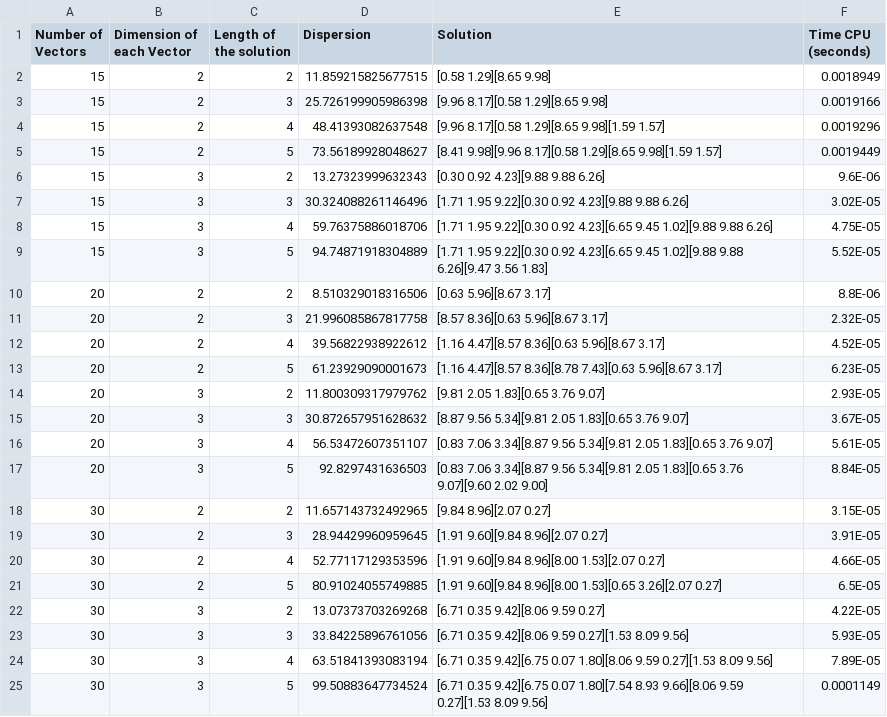
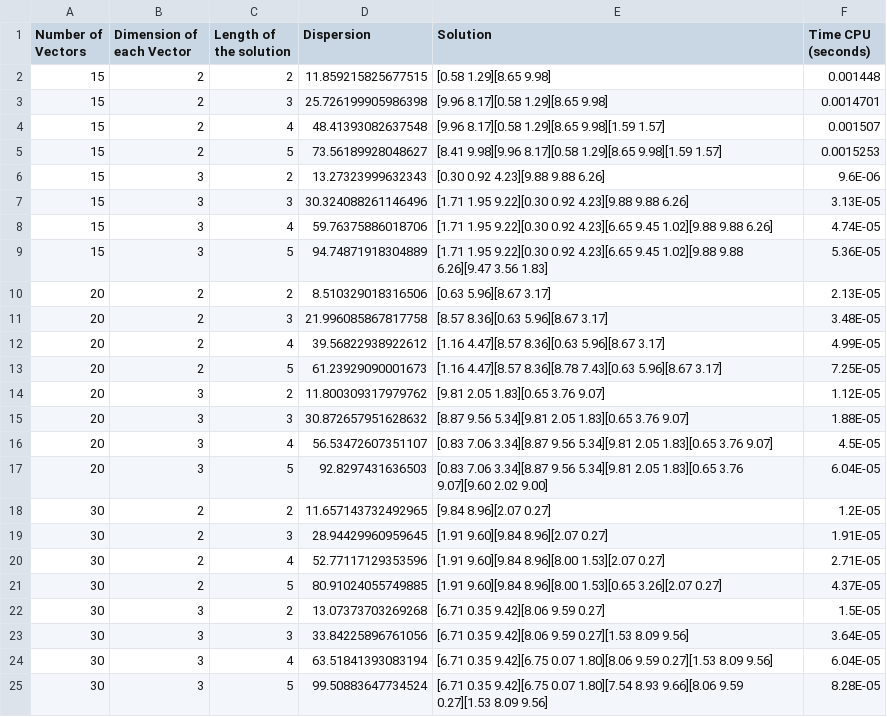
Before and after one commit to DanielHrdez/DAA-Maximum-Diversity, a CSV file: csv/Greedy.csv, drawn as a sheet.

```diff
--- a/csv/Greedy.csv
+++ b/csv/Greedy.csv
@@ -1,25 +1,25 @@
 Number of Vectors,Dimension of each Vector,Length of the solution,Dispersion,Solution,Time CPU (seconds)
-15,2,2,11.859215825677515,[0.58 1.29][8.65 9.98],0.0018949
-15,2,3,25.726199905986398,[9.96 8.17][0.58 1.29][8.65 9.98],0.0019166
-15,2,4,48.41393082637548,[9.96 8.17][0.58 1.29][8.65 9.98][1.59 1.57],0.0019296
-15,2,5,73.56189928048627,[8.41 9.98][9.96 8.17][0.58 1.29][8.65 9.98][1.59 1.57],0.0019449
+15,2,2,11.859215825677515,[0.58 1.29][8.65 9.98],0.001448
+15,2,3,25.726199905986398,[9.96 8.17][0.58 1.29][8.65 9.98],0.0014701
+15,2,4,48.41393082637548,[9.96 8.17][0.58 1.29][8.65 9.98][1.59 1.57],0.001507
+15,2,5,73.56189928048627,[8.41 9.98][9.96 8.17][0.58 1.29][8.65 9.98][1.59 1.57],0.0015253
 15,3,2,13.27323999632343,[0.30 0.92 4.23][9.88 9.88 6.26],9.6E-06
-15,3,3,30.324088261146496,[1.71 1.95 9.22][0.30 0.92 4.23][9.88 9.88 6.26],3.02E-05
-15,3,4,59.76375886018706,[1.71 1.95 9.22][0.30 0.92 4.23][6.65 9.45 1.02][9.88 9.88 6.26],4.75E-05
-15,3,5,94.74871918304889,[1.71 1.95 9.22][0.30 0.92 4.23][6.65 9.45 1.02][9.88 9.88 6.26][9.47 3.56 1.83],5.52E-05
-20,2,2,8.510329018316506,[0.63 5.96][8.67 3.17],8.8E-06
-20,2,3,21.996085867817758,[8.57 8.36][0.63 5.96][8.67 3.17],2.32E-05
-20,2,4,39.56822938922612,[1.16 4.47][8.57 8.36][0.63 5.96][8.67 3.17],4.52E-05
-20,2,5,61.23929090001673,[1.16 4.47][8.57 8.36][8.78 7.43][0.63 5.96][8.67 3.17],6.23E-05
-20,3,2,11.800309317979762,[9.81 2.05 1.83][0.65 3.76 9.07],2.93E-05
-20,3,3,30.872657951628632,[8.87 9.56 5.34][9.81 2.05 1.83][0.65 3.76 9.07],3.67E-05
-20,3,4,56.53472607351107,[0.83 7.06 3.34][8.87 9.56 5.34][9.81 2.05 1.83][0.65 3.76 9.07],5.61E-05
-20,3,5,92.8297431636503,[0.83 7.06 3.34][8.87 9.56 5.34][9.81 2.05 1.83][0.65 3.76 9.07][9.60 2.02 9.00],8.84E-05
-30,2,2,11.657143732492965,[9.84 8.96][2.07 0.27],3.15E-05
-30,2,3,28.94429960959645,[1.91 9.60][9.84 8.96][2.07 0.27],3.91E-05
-30,2,4,52.77117129353596,[1.91 9.60][9.84 8.96][8.00 1.53][2.07 0.27],4.66E-05
-30,2,5,80.91024055749885,[1.91 9.60][9.84 8.96][8.00 1.53][0.65 3.26][2.07 0.27],6.5E-05
-30,3,2,13.07373703269268,[6.71 0.35 9.42][8.06 9.59 0.27],4.22E-05
-30,3,3,33.84225896761056,[6.71 0.35 9.42][8.06 9.59 0.27][1.53 8.09 9.56],5.93E-05
-30,3,4,63.51841393083194,[6.71 0.35 9.42][6.75 0.07 1.80][8.06 9.59 0.27][1.53 8.09 9.56],7.89E-05
-30,3,5,99.50883647734524,[6.71 0.35 9.42][6.75 0.07 1.80][7.54 8.93 9.66][8.06 9.59 0.27][1.53 8.09 9.56],0.0001149
+15,3,3,30.324088261146496,[1.71 1.95 9.22][0.30 0.92 4.23][9.88 9.88 6.26],3.13E-05
+15,3,4,59.76375886018706,[1.71 1.95 9.22][0.30 0.92 4.23][6.65 9.45 1.02][9.88 9.88 6.26],4.74E-05
+15,3,5,94.74871918304889,[1.71 1.95 9.22][0.30 0.92 4.23][6.65 9.45 1.02][9.88 9.88 6.26][9.47 3.56 1.83],5.36E-05
+20,2,2,8.510329018316506,[0.63 5.96][8.67 3.17],2.13E-05
+20,2,3,21.996085867817758,[8.57 8.36][0.63 5.96][8.67 3.17],3.48E-05
+20,2,4,39.56822938922612,[1.16 4.47][8.57 8.36][0.63 5.96][8.67 3.17],4.99E-05
+20,2,5,61.23929090001673,[1.16 4.47][8.57 8.36][8.78 7.43][0.63 5.96][8.67 3.17],7.25E-05
+20,3,2,11.800309317979762,[9.81 2.05 1.83][0.65 3.76 9.07],1.12E-05
+20,3,3,30.872657951628632,[8.87 9.56 5.34][9.81 2.05 1.83][0.65 3.76 9.07],1.88E-05
+20,3,4,56.53472607351107,[0.83 7.06 3.34][8.87 9.56 5.34][9.81 2.05 1.83][0.65 3.76 9.07],4.5E-05
+20,3,5,92.8297431636503,[0.83 7.06 3.34][8.87 9.56 5.34][9.81 2.05 1.83][0.65 3.76 9.07][9.60 2.02 9.00],6.04E-05
+30,2,2,11.657143732492965,[9.84 8.96][2.07 0.27],1.2E-05
+30,2,3,28.94429960959645,[1.91 9.60][9.84 8.96][2.07 0.27],1.91E-05
+30,2,4,52.77117129353596,[1.91 9.60][9.84 8.96][8.00 1.53][2.07 0.27],2.71E-05
+30,2,5,80.91024055749885,[1.91 9.60][9.84 8.96][8.00 1.53][0.65 3.26][2.07 0.27],4.37E-05
+30,3,2,13.07373703269268,[6.71 0.35 9.42][8.06 9.59 0.27],1.5E-05
+30,3,3,33.84225896761056,[6.71 0.35 9.42][8.06 9.59 0.27][1.53 8.09 9.56],3.64E-05
+30,3,4,63.51841393083194,[6.71 0.35 9.42][6.75 0.07 1.80][8.06 9.59 0.27][1.53 8.09 9.56],6.04E-05
+30,3,5,99.50883647734524,[6.71 0.35 9.42][6.75 0.07 1.80][7.54 8.93 9.66][8.06 9.59 0.27][1.53 8.09 9.56],8.28E-05
```
Also changed, not shown: csv/BrunchBound.csv, csv/Grasp.csv, 7 other files.
